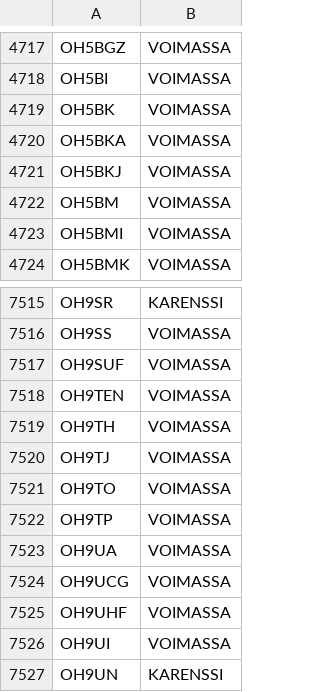
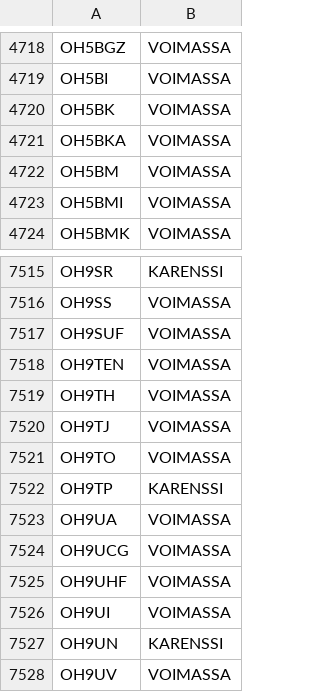
Before and after one commit to OH6AD/koolit, a TSV file: oh-callsigns.tsv, drawn as a sheet; only a part is shown, gaps mark what is left out; the shorter side is filled out with more unchanged rows; the diff covers the shown part only.

```diff
--- a/oh-callsigns.tsv
+++ b/oh-callsigns.tsv
@@ -4720,3 +4721,2 @@ OH5BK	VOIMASSA
 OH5BKA	VOIMASSA	
-OH5BKJ	VOIMASSA	
 OH5BM	VOIMASSA	
@@ -7521,3 +7521,3 @@ OH9TJ	VOIMASSA
 OH9TO	VOIMASSA	
-OH9TP	VOIMASSA	
+OH9TP	KARENSSI	
 OH9UA	VOIMASSA	
```
Also changed, not shown: 3 added rows and 2 removed rows elsewhere in this file.
